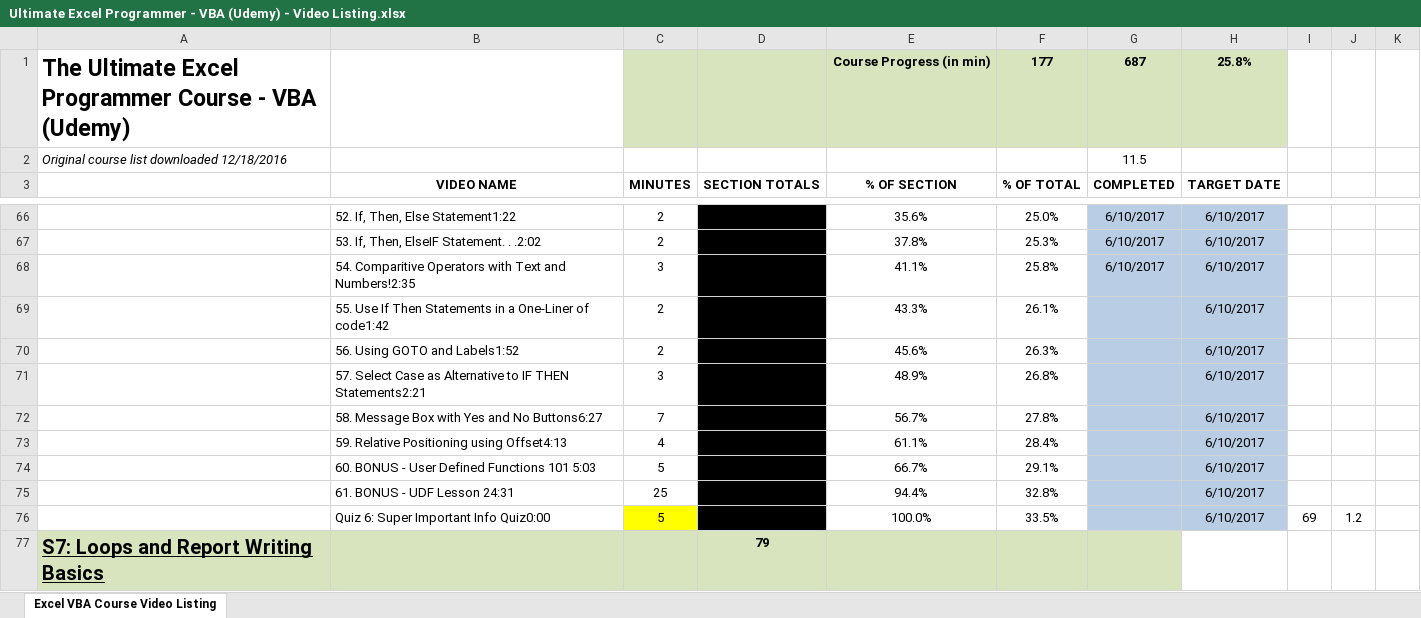
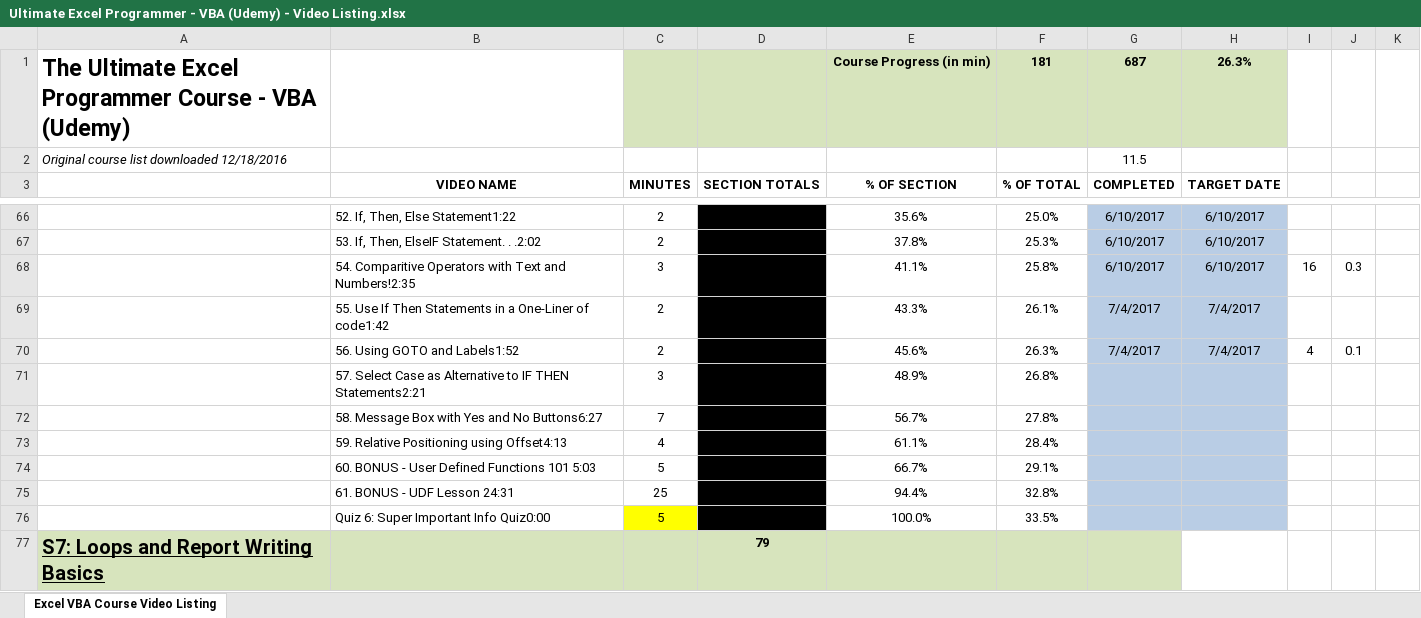
Before and after one commit to BrianLeip/ExcelVBACourse, an Excel workbook: Ultimate Excel Programmer - VBA (Udemy) - Video Listing.xlsx, sheet Excel VBA Course Video Listing, drawn as a sheet; only a part is shown, gaps mark what is left out; values as stored, in another font and other column widths than the file's, no borders; the diff names each change by its address in the sheet, - before the commit and + after, or states it on an @@ line.

Commit message:
progress on Excel VBA course

```diff
--- a/Ultimate Excel Programmer - VBA (Udemy) - Video Listing.xlsx (sheet Excel VBA Course Video Listing)
+++ b/Ultimate Excel Programmer - VBA (Udemy) - Video Listing.xlsx (sheet Excel VBA Course Video Listing)
-F1: 177
+F1: 181
-H1: 25.8%
+H1: 26.3%
-I68: (empty)
+I68: 16
-J68: (empty)
+J68: 0.3
-G69:G70: (empty)
+G69:G70: 7/4/2017
-H69:H70: 6/10/2017
+H69:H70: 7/4/2017
-I70: (empty)
+I70: 4
-J70: (empty)
+J70: 0.1
-H71:H76: 6/10/2017
+H71:H76: (empty)
-I76: 69
+I76: (empty)
-J76: 1.2
+J76: (empty)
```
Also changed, not shown: Ultimate Excel VBA - Book 1.xlsm, 2 other files.
